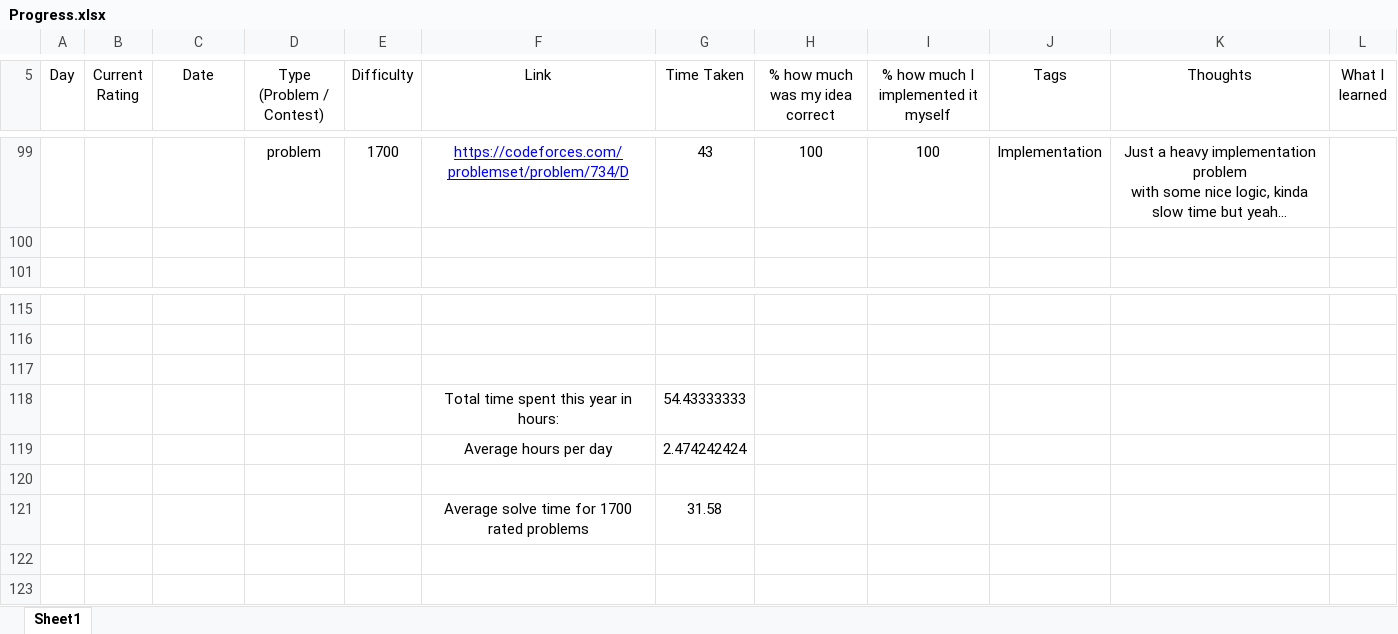
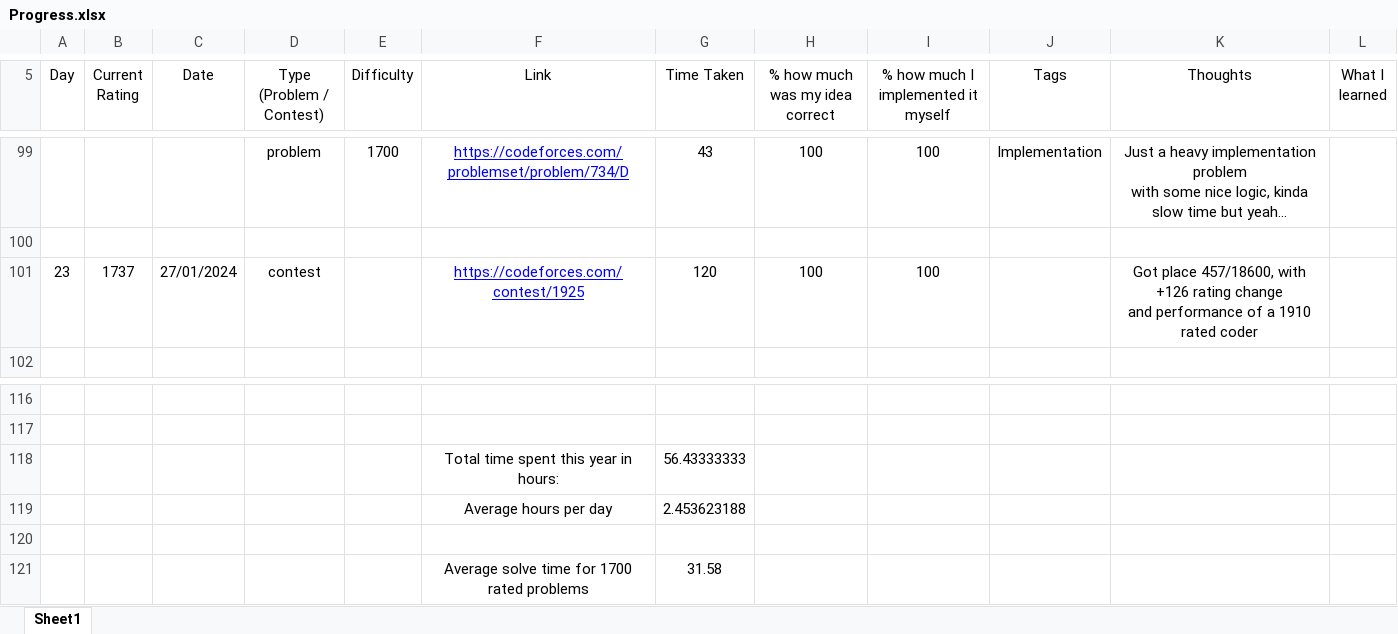
Before and after one commit to AlexandruOlteanu/CompetitiveProgramming, an Excel workbook: Progress.xlsx, sheet Sheet1, drawn as a sheet; only a part is shown, gaps mark what is left out; values as stored, in another font and other column widths than the file's, no borders; removed rows and columns are numbered as before the commit, all else as after; ↵ is a line break in a cell; the diff names each change by its address in the sheet, - before the commit and + after, or states it on an @@ line.

Commit message:
Participated in Div2 contest and now I have rating 1737

```diff
--- a/Progress.xlsx (sheet Sheet1)
+++ b/Progress.xlsx (sheet Sheet1)
+row 101: 23 | 1737 | 27/01/2024 | contest |  | https://codeforces.com/contest/1925 | 120 | 100 | 100 |  | Got place 457/18600, with +126 rating change ↵ and performance of a 1910 rated coder
-row 118: (empty)
+row 118:  |  |  |  |  | Total time spent this year in hours: | 56.43333333
-row 118:  |  |  |  |  | Total time spent this year in hours: | 54.43333333
-G119 (Time Taken): 2.474242424
+G119 (Time Taken): 2.453623188
```
